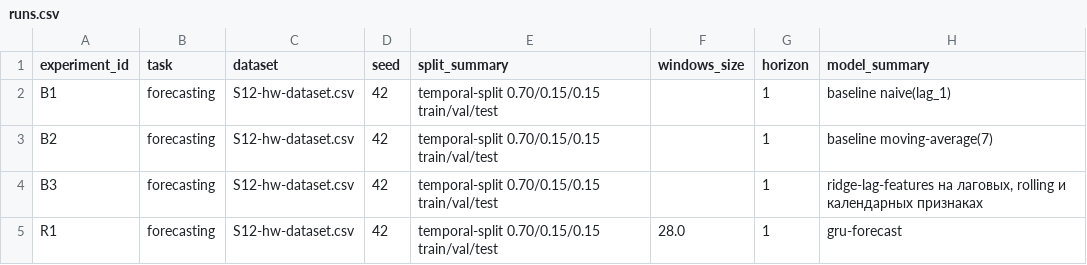
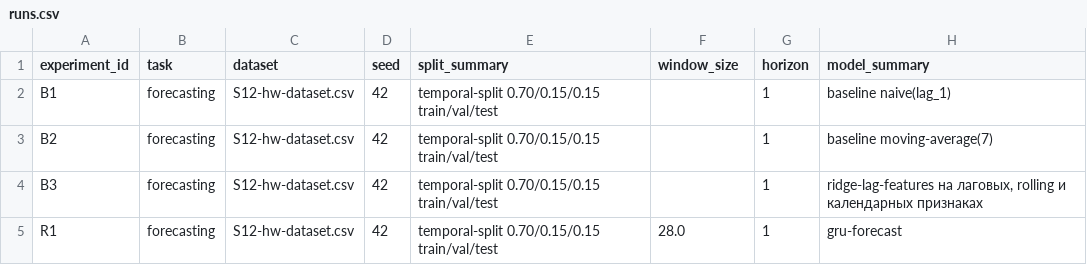
Before and after one commit to x446688/aie, a CSV file: homeworks/HW12/artifacts/runs.csv, drawn as a sheet; only a part is shown; the diff names each change by its address in the sheet, - before the commit and + after, or states it on an @@ line.

```diff
--- a/homeworks/HW12/artifacts/runs.csv
+++ b/homeworks/HW12/artifacts/runs.csv
-F1: windows_size
+F1: window_size
```
Also changed, not shown: 1 other file.
